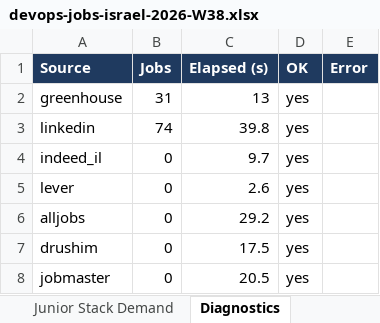
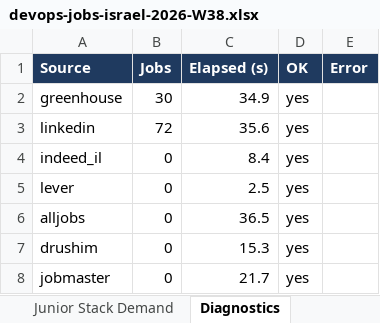
Before and after one commit to OrelBello/devops-market-data, an Excel workbook: reports/devops-jobs-israel-2026-W38.xlsx, sheet Diagnostics, drawn as a sheet; values as stored, in another font and other column widths than the file's, no borders; the diff names each change by its address in the sheet, - before the commit and + after, or states it on an @@ line.

```diff
--- a/reports/devops-jobs-israel-2026-W38.xlsx (sheet Diagnostics)
+++ b/reports/devops-jobs-israel-2026-W38.xlsx (sheet Diagnostics)
-B2 (Jobs): 31
+B2 (Jobs): 30
-C2 (Elapsed (s)): 13
+C2 (Elapsed (s)): 34.9
-B3 (Jobs): 74
+B3 (Jobs): 72
-C3 (Elapsed (s)): 39.8
+C3 (Elapsed (s)): 35.6
-C4 (Elapsed (s)): 9.7
+C4 (Elapsed (s)): 8.4
-C5 (Elapsed (s)): 2.6
+C5 (Elapsed (s)): 2.5
-C6 (Elapsed (s)): 29.2
+C6 (Elapsed (s)): 36.5
-C7 (Elapsed (s)): 17.5
+C7 (Elapsed (s)): 15.3
-C8 (Elapsed (s)): 20.5
+C8 (Elapsed (s)): 21.7
```
Also changed, not shown: sheet All Jobs, sheet 🔥 Last 24h, sheet 🪜 Junior Top Picks, sheet Hiring Strength, sheet Junior Stack Demand, sheet Locations, 5 more sheets, reports/devops-jobs-israel-latest.xlsx, reports/devops-juniors-israel-2026-W38.xlsx, 10 other files.
